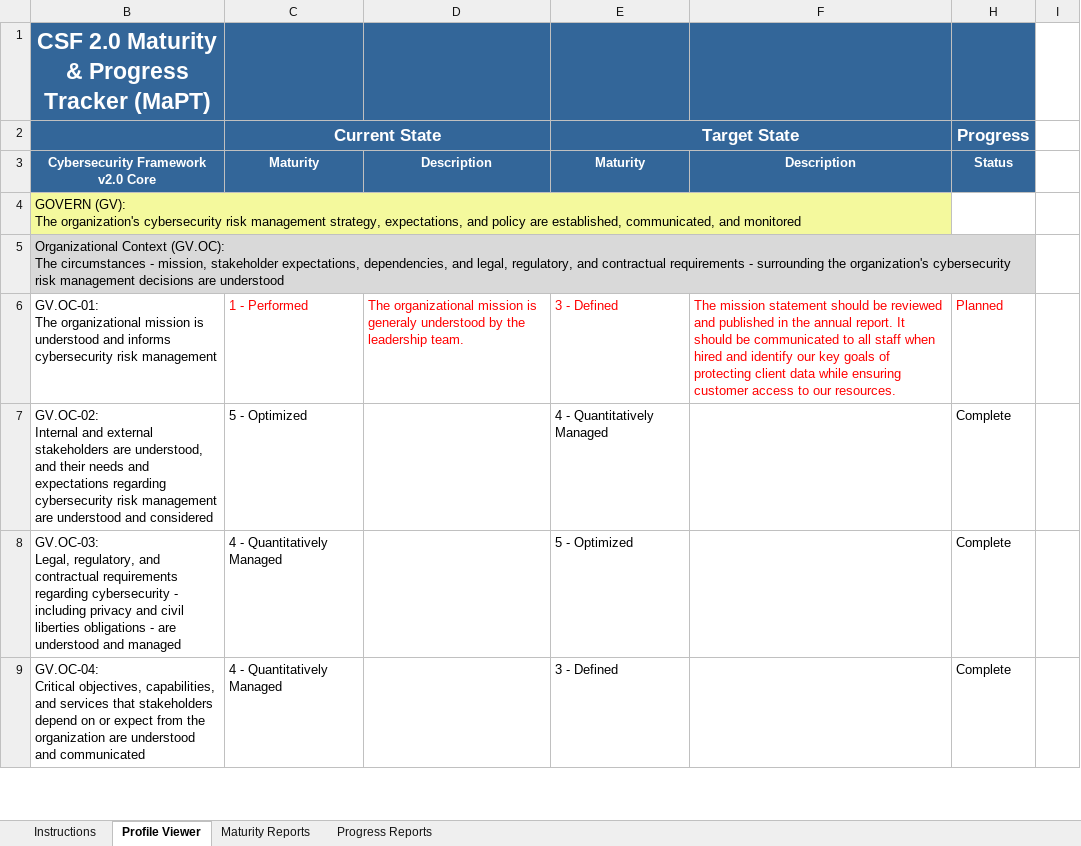
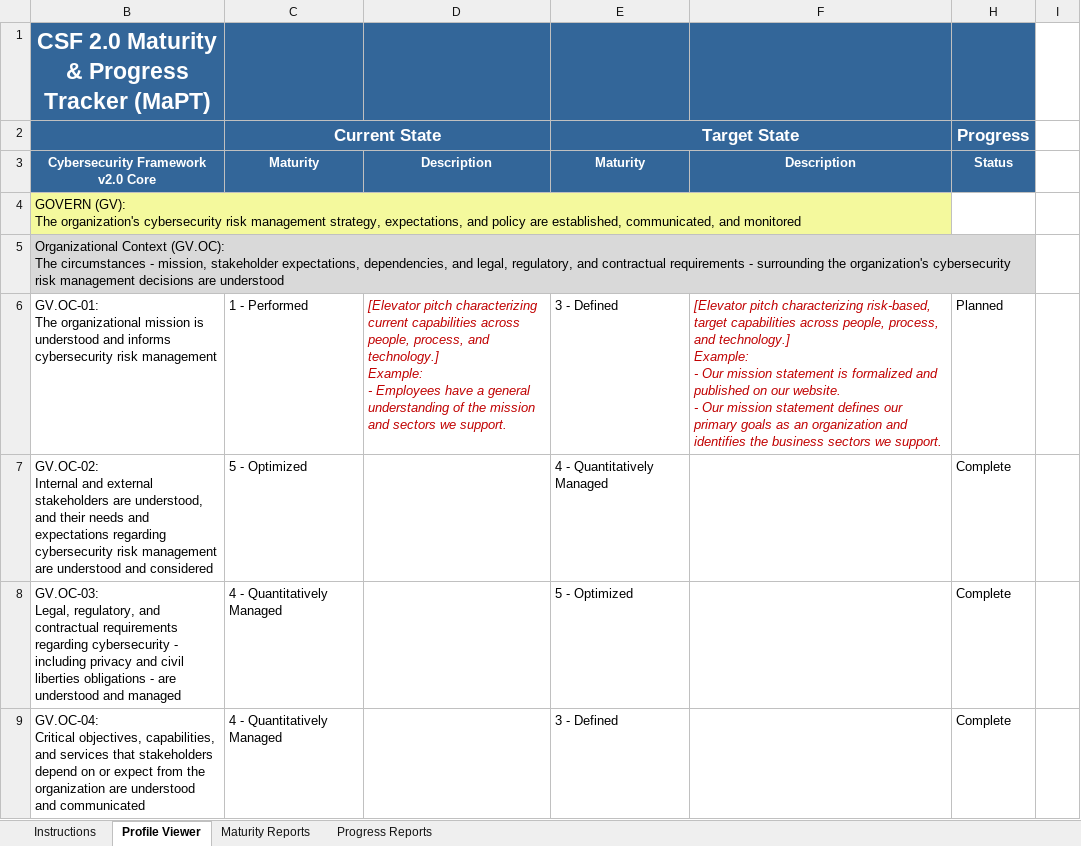
Before and after one commit to opticcyber/opticcyber.github.io, an Excel workbook: resources/templates/CSF-2.0-Maturity-and-Progress-Tracker-(MaPT).xlsx, sheet Profile Viewer, drawn as a sheet; only a part is shown; values as stored, in another font and other column widths than the file's, no borders; ↵ is a line break in a cell; the diff names each change by its address in the sheet, - before the commit and + after, or states it on an @@ line.

```diff
--- a/resources/templates/CSF-2.0-Maturity-and-Progress-Tracker-(MaPT).xlsx (sheet Profile Viewer)
+++ b/resources/templates/CSF-2.0-Maturity-and-Progress-Tracker-(MaPT).xlsx (sheet Profile Viewer)
-C6 text colour: #FF0000
+C6 text colour: black
-D6: The organizational mission is generaly understood by the leadership team.
+D6: [Elevator pitch characterizing current capabilities across people, process, and technology.] ↵ Example: ↵ - Employees have a general understanding of the mission and sectors we support.
@@ D6 italic: off → on, text colour: #FF0000 → #C00000 @@
-E6 text colour: #FF0000
+E6 text colour: black
-F6: The mission statement should be reviewed and published in the annual report. It should be communicated to all staff when hired and identify our key goals of protecting client data while ensuring customer access to our resources.
+F6: [Elevator pitch characterizing risk-based, target capabilities across people, process, and technology.] ↵ Example: ↵ - Our mission statement is formalized and published on our website. ↵ - Our mission statement defines our primary goals as an organization and identifies the business sectors we support.
@@ F6 italic: off → on, text colour: #FF0000 → #C00000 @@
-H6 text colour: #FF0000
+H6 text colour: black
```
Also changed, not shown: charts or pictures, resources/templates/CSF-2.0-profile-template.xlsx, 2 other files.
